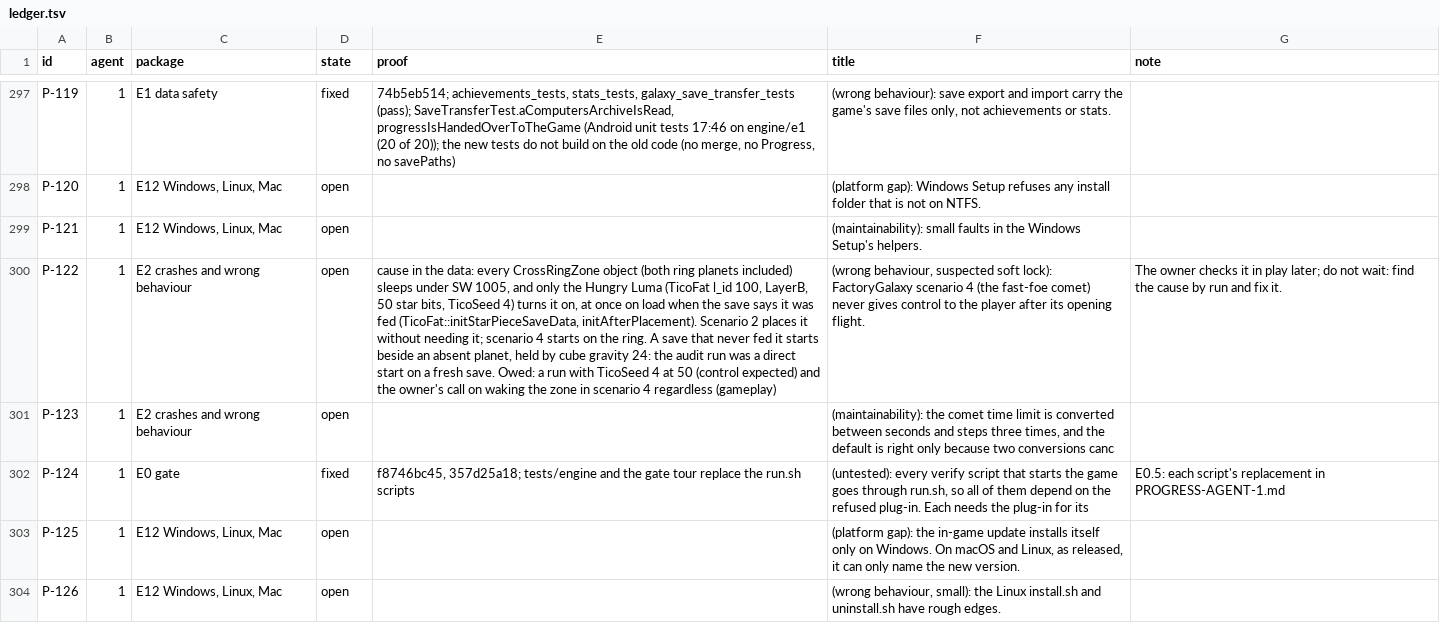
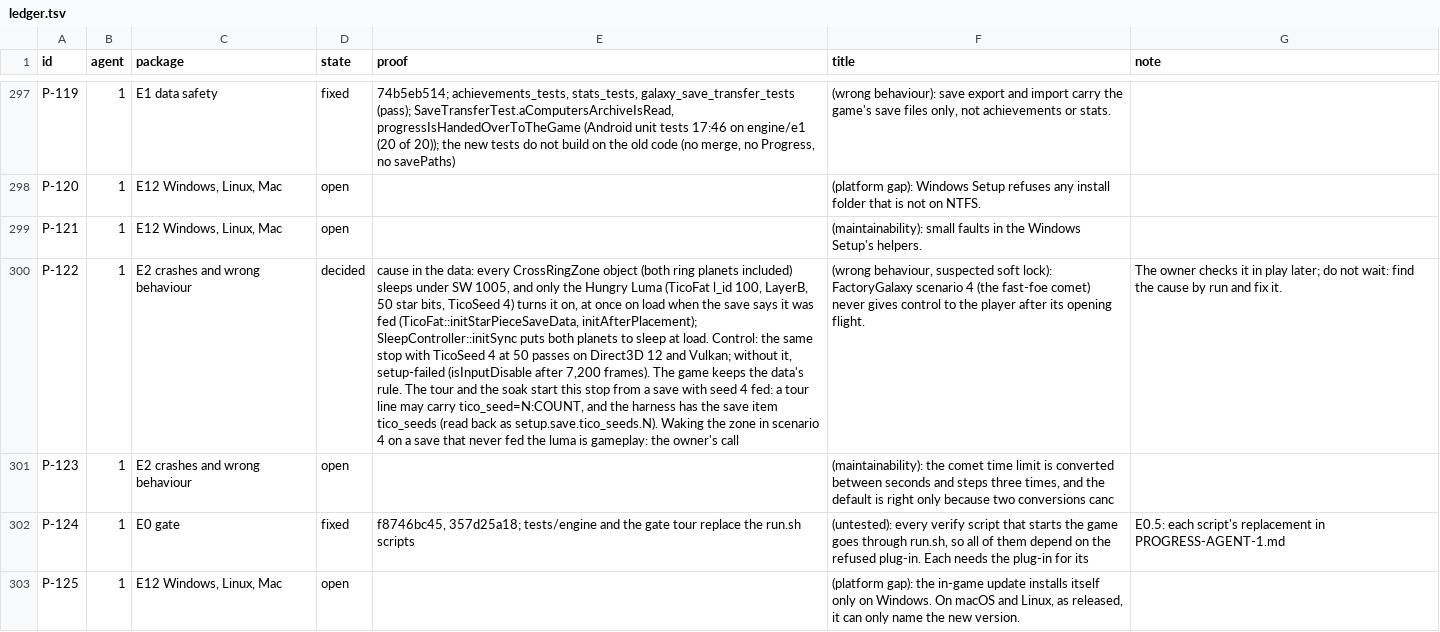
Before and after one commit to keepvaibin/nebula, a TSV file: docs/plan/ledger.tsv, drawn as a sheet; only a part is shown, gaps mark what is left out; the shorter side is filled out with more unchanged rows; the diff names each change by its address in the sheet, - before the commit and + after, or states it on an @@ line.

Commit message:
The tour starts FactoryGalaxy 4 from a save with its Hungry Luma fed
Scenario 4 starts on the ring zone that sleeps until Hungry Luma seed 4
has its 50 star bits; a fresh save started beside the absent ring and
never got control. The harness gets the save item tico_seeds, a tour
line may carry tico_seed=N:COUNT, and the tour and the soak put it in
the stop's save. Ledger P-122 decided.

```diff
--- a/docs/plan/ledger.tsv
+++ b/docs/plan/ledger.tsv
-D300 (state): open
+D300 (state): decided
-E300 (proof): …fed (TicoFat::initStarPieceSaveData, initAfterPlacement). Scenario 2 places it without needing it; scenario 4 starts on the ring. A save that never fed it starts beside an absent planet, held by cube gravity 24: the audit run was a direct start on a fresh save. Owed: a run with TicoSeed 4 at 50 (control expected) and the owner's call on waking the zone in scenario 4 regardless (gameplay)
+E300 (proof): …fed (TicoFat::initStarPieceSaveData, initAfterPlacement); SleepController::initSync puts both planets to sleep at load. Control: the same stop with TicoSeed 4 at 50 passes on Direct3D 12 and Vulkan; without it, setup-failed (isInputDisable after 7,200 frames). The game keeps the data's rule. The tour and the soak start this stop from a save with seed 4 fed: a tour line may carry tico_seed=N:COUNT, and the harness has the save item tico_seeds (read back as setup.save.tico_seeds.N). Waking the zone in scenario 4 on a save that never fed the luma is gameplay: the owner's call
```
Also changed, not shown: 6 other files.
